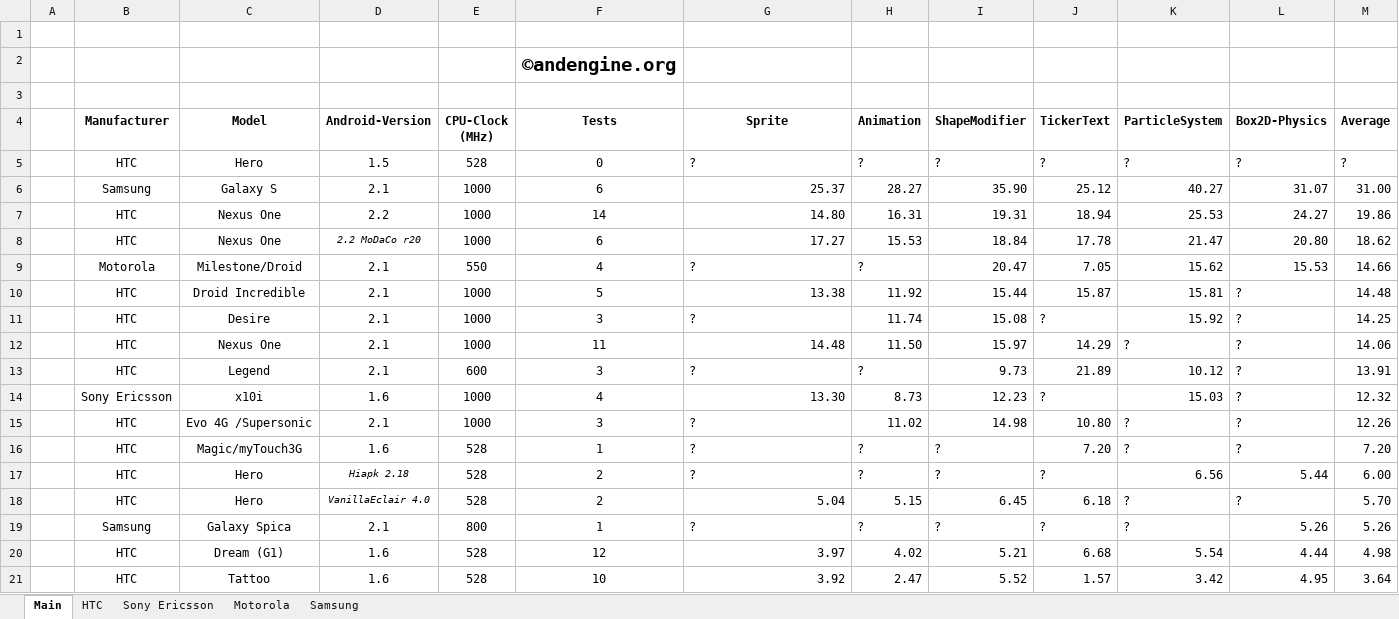
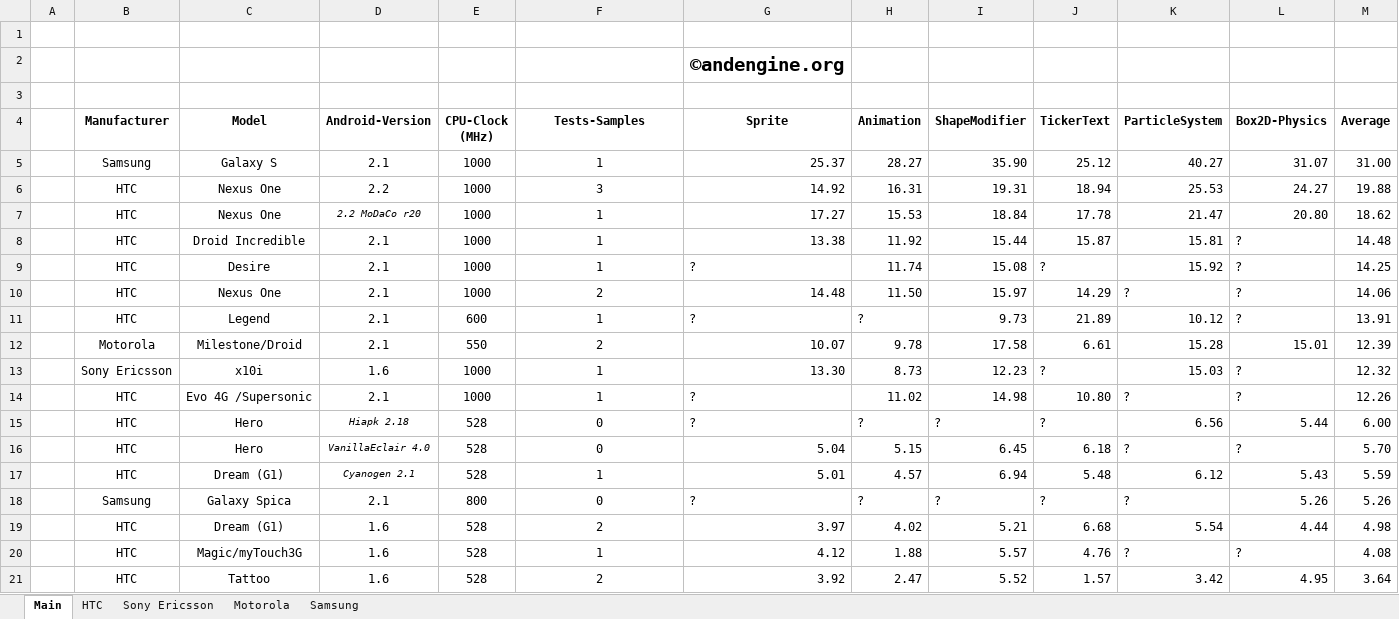
Before and after one commit to nicolasgramlich/AndEngineExamples, an Excel workbook: doc/benchmarks.xlsx, sheet Main, drawn as a sheet; values as stored, in another font and other column widths than the file's, no borders; conditional formats and table styles not drawn; removed rows and columns are numbered as before the commit, all else as after; the diff names each change by its address in the sheet, - before the commit and + after, or states it on an @@ line.

Commit message:
Updated benchmarks. Latest andengine.jar .

```diff
--- a/doc/benchmarks.xlsx (sheet Main)
+++ b/doc/benchmarks.xlsx (sheet Main)
-row 2:  |  |  |  |  | ©andengine.org
+row 2:  |  |  |  |  |  | ©andengine.org
-F4: Tests
+F4: Tests-Samples
-row 5:  | HTC | Hero | 1.5 | 528 | 0 | ? | ? | ? | ? | ? | ? | ?
-F5 (Tests-Samples): 6
+F5 (Tests-Samples): 1
-F6 (Tests-Samples): 14
+F6 (Tests-Samples): 3
-G6 (Sprite): 14.80
+G6 (Sprite): 14.92
-M6 (Average): 19.86
+M6 (Average): 19.88
-F7 (Tests-Samples): 6
+F7 (Tests-Samples): 1
-row 9:  | Motorola | Milestone/Droid | 2.1 | 550 | 4 | ? | ? | 20.47 | 7.05 | 15.62 | 15.53 | 14.66
-F8 (Tests-Samples): 5
+F8 (Tests-Samples): 1
-F9 (Tests-Samples): 3
+F9 (Tests-Samples): 1
-F10 (Tests-Samples): 11
+F10 (Tests-Samples): 2
-F11 (Tests-Samples): 3
+F11 (Tests-Samples): 1
+row 12:  | Motorola | Milestone/Droid | 2.1 | 550 | 2 | 10.07 | 9.78 | 17.58 | 6.61 | 15.28 | 15.01 | 12.39
-F13 (Tests-Samples): 4
+F13 (Tests-Samples): 1
-F14 (Tests-Samples): 3
+F14 (Tests-Samples): 1
-row 16:  | HTC | Magic/myTouch3G | 1.6 | 528 | 1 | ? | ? | ? | 7.20 | ? | ? | 7.20
-F15:F16 (Tests-Samples): 2
+F15:F16 (Tests-Samples): 0
+row 17:  | HTC | Dream (G1) | Cyanogen 2.1 | 528 | 1 | 5.01 | 4.57 | 6.94 | 5.48 | 6.12 | 5.43 | 5.59
-F18 (Tests-Samples): 1
+F18 (Tests-Samples): 0
-F19 (Tests-Samples): 12
+F19 (Tests-Samples): 2
+row 20:  | HTC | Magic/myTouch3G | 1.6 | 528 | 1 | 4.12 | 1.88 | 5.57 | 4.76 | ? | ? | 4.08
-F21 (Tests-Samples): 10
+F21 (Tests-Samples): 2
```
Also changed, not shown: sheet HTC, sheet Motorola, 2 other files.
